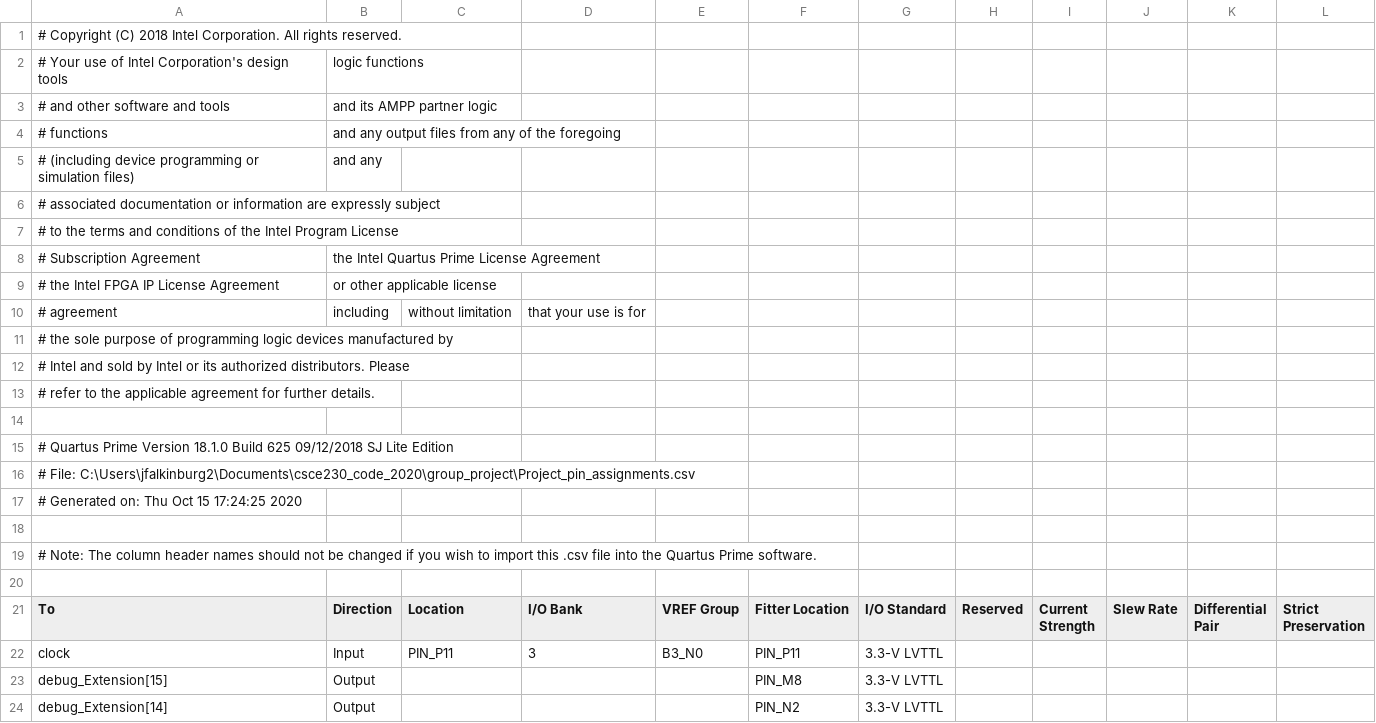
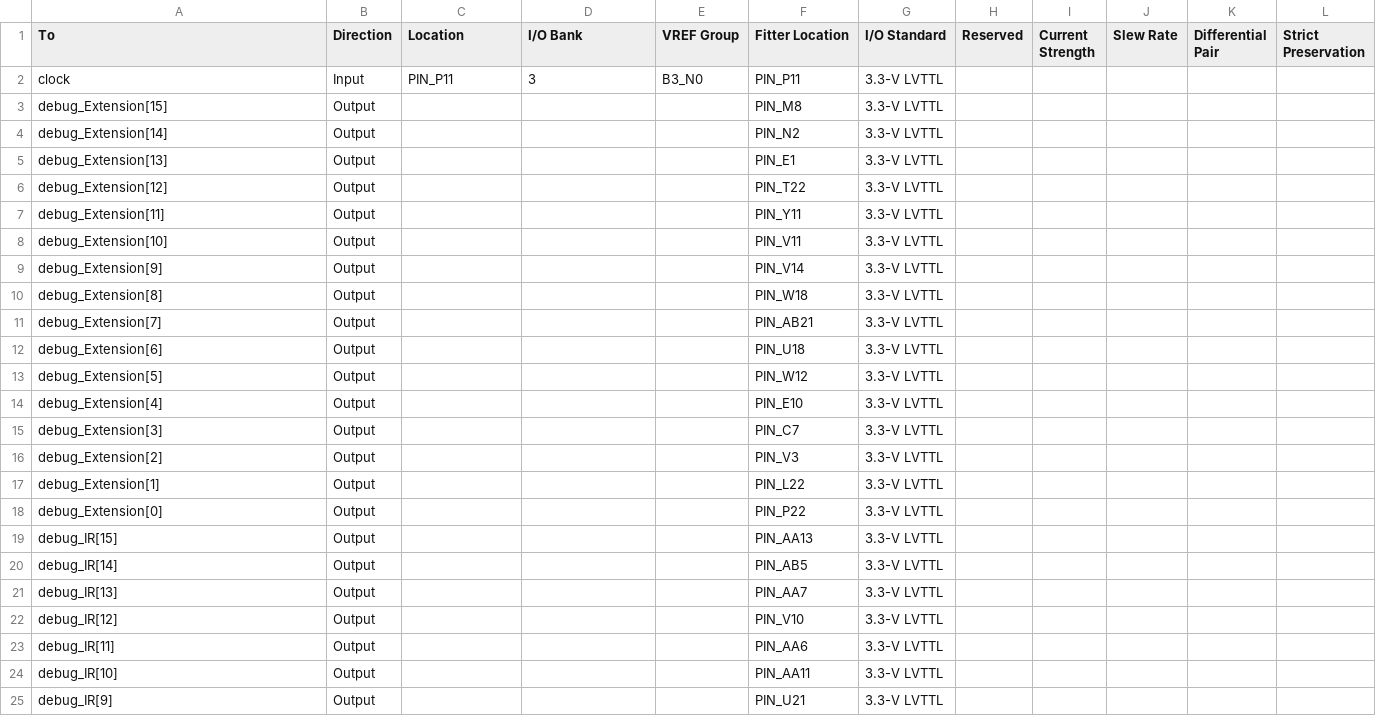
Before and after one commit to gmoissey/CSCE-230-Simple_But_Mighty_Proccsessor, a CSV file: Project_pin_assignments.csv, drawn as a sheet; only a part is shown; the shorter side is filled out with more unchanged rows.

Commit message:
fixed ori extentsion and changed to program3 with pin assignments.

```diff
--- a/Project_pin_assignments.csv
+++ b/Project_pin_assignments.csv
@@ -1,21 +1 @@
-# Copyright (C) 2018  Intel Corporation. All rights reserved.,,,,,,,,,,,
-# Your use of Intel Corporation's design tools, logic functions ,,,,,,,,,,
-# and other software and tools, and its AMPP partner logic ,,,,,,,,,,
-# functions, and any output files from any of the foregoing ,,,,,,,,,,
-# (including device programming or simulation files), and any ,,,,,,,,,,
-# associated documentation or information are expressly subject ,,,,,,,,,,,
-# to the terms and conditions of the Intel Program License ,,,,,,,,,,,
-# Subscription Agreement, the Intel Quartus Prime License Agreement,,,,,,,,,,
-# the Intel FPGA IP License Agreement, or other applicable license,,,,,,,,,,
-# agreement, including, without limitation, that your use is for,,,,,,,,
-# the sole purpose of programming logic devices manufactured by,,,,,,,,,,,
-# Intel and sold by Intel or its authorized distributors.  Please,,,,,,,,,,,
-# refer to the applicable agreement for further details.,,,,,,,,,,,
-,,,,,,,,,,,
-# Quartus Prime Version 18.1.0 Build 625 09/12/2018 SJ Lite Edition,,,,,,,,,,,
-# File: C:\Users\jfalkinburg2\Documents\csce230_code_2020\group_project\Project_pin_assignments.csv,,,,,,,,,,,
-# Generated on: Thu Oct 15 17:24:25 2020,,,,,,,,,,,
-,,,,,,,,,,,
-# Note: The column header names should not be changed if you wish to import this .csv file into the Quartus Prime software.,,,,,,,,,,,
-,,,,,,,,,,,
 To,Direction,Location,I/O Bank,VREF Group,Fitter Location,I/O Standard,Reserved,Current Strength,Slew Rate,Differential Pair,Strict Preservation
```
Also changed, not shown: 2 other files.
